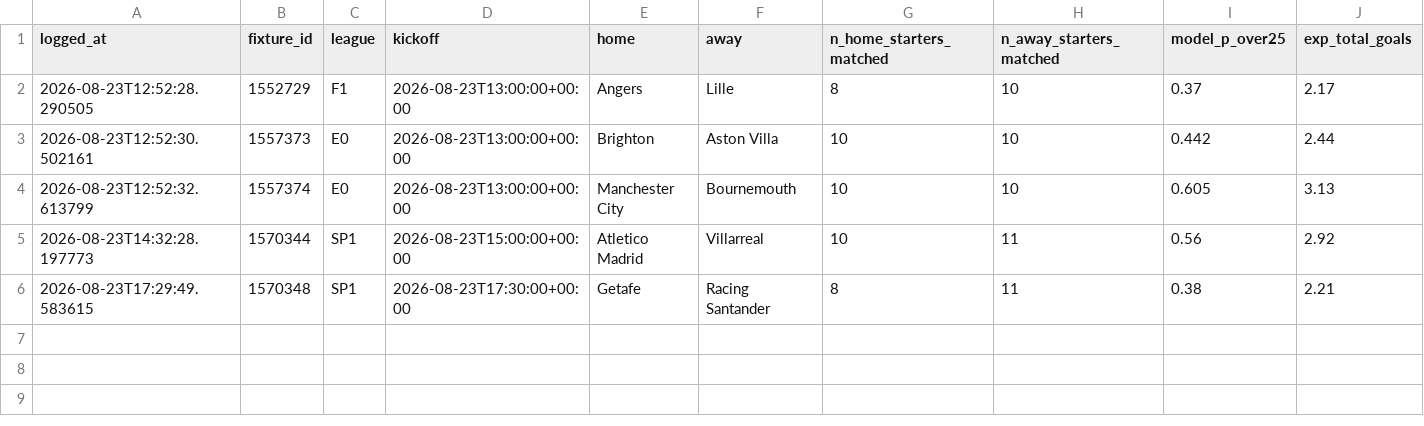
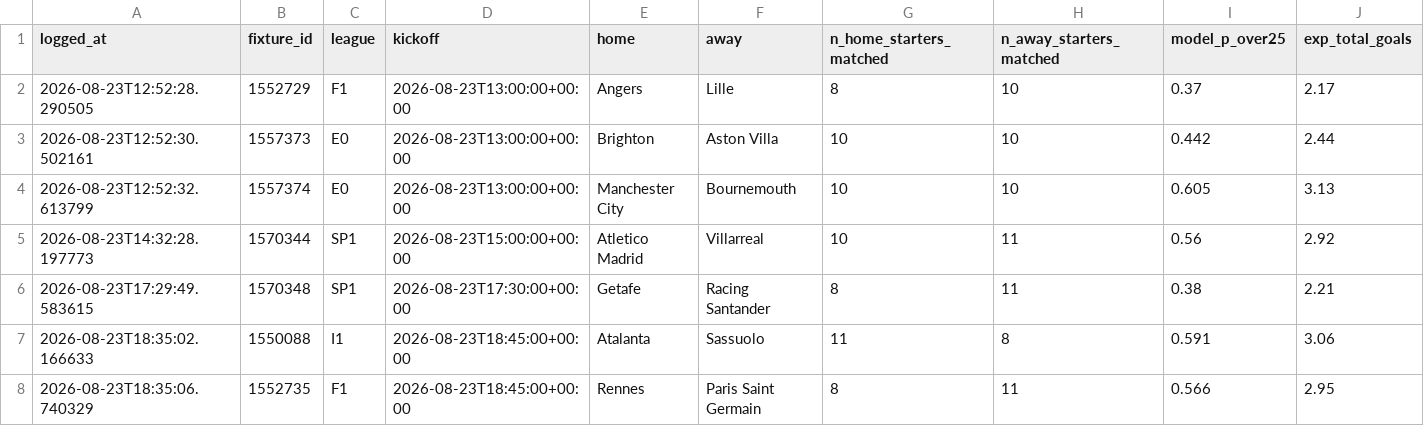
Before and after one commit to tanamsethi31/footymodel, a CSV file: data/processed/live_recommendations.csv, drawn as a sheet; only a part is shown; rows hold the shown columns only; the diff names each change by its address in the sheet, - before the commit and + after, or states it on an @@ line.

```diff
--- a/data/processed/live_recommendations.csv
+++ b/data/processed/live_recommendations.csv
+row 7: 2026-08-23T18:35:02.166633 | 1550088 | I1 | 2026-08-23T18:45:00+00:00 | Atalanta | Sassuolo | 11 | 8 | 0.591 | 3.06
+row 8: 2026-08-23T18:35:06.740329 | 1552735 | F1 | 2026-08-23T18:45:00+00:00 | Rennes | Paris Saint Germain | 8 | 11 | 0.566 | 2.95
```
Also changed, not shown: 1 other file.
